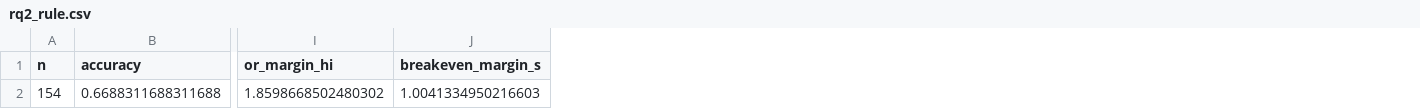
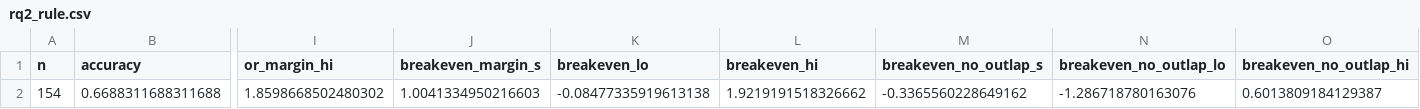
Before and after one commit to 0909yejun0909-commits/undercut, a CSV file: results/rq2_rule.csv, drawn as a sheet; only a part is shown, gaps mark what is left out; the diff names each change by its address in the sheet, - before the commit and + after, or states it on an @@ line.

Commit message:
fix: final-review pass — break-even CI and out-lap variant, matched-row mechanism table, lookup at modal compound; paper claims softened and corrected

```diff
--- a/results/rq2_rule.csv
+++ b/results/rq2_rule.csv
+column K (breakeven_lo), row 2: -0.08477335919613138
+column L (breakeven_hi), row 2: 1.9219191518326662
+column M (breakeven_no_outlap_s), row 2: -0.3365560228649162
+column N (breakeven_no_outlap_lo), row 2: -1.286718780163076
+column O (breakeven_no_outlap_hi), row 2: 0.6013809184129387
```
Also changed, not shown: results/mechanism.csv, results/rq1_lookup.csv, 13 other files.
